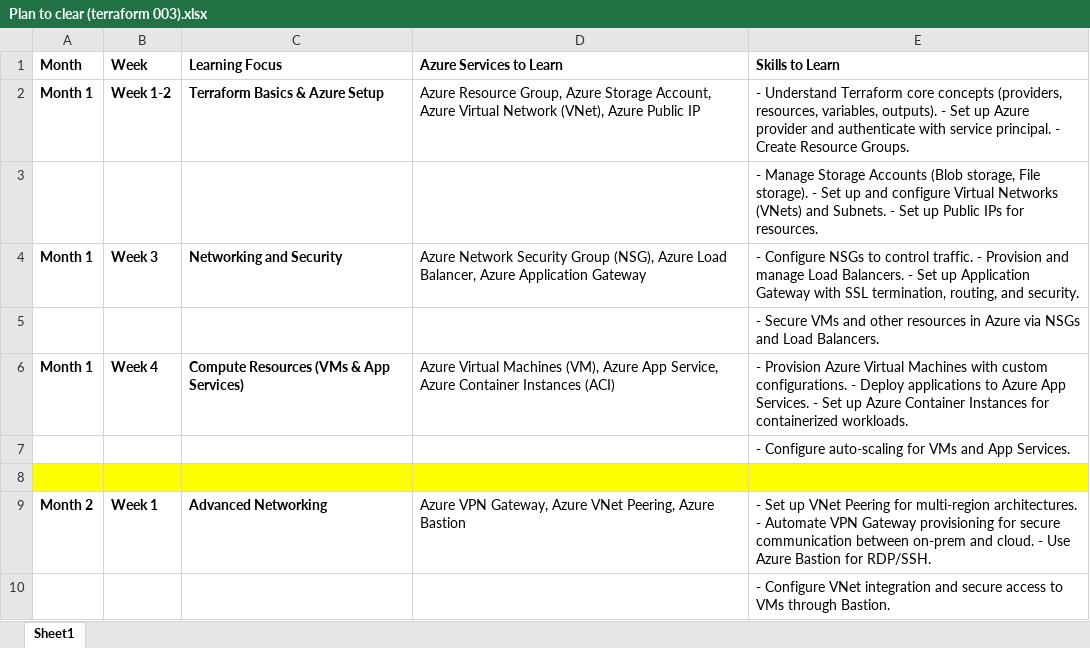
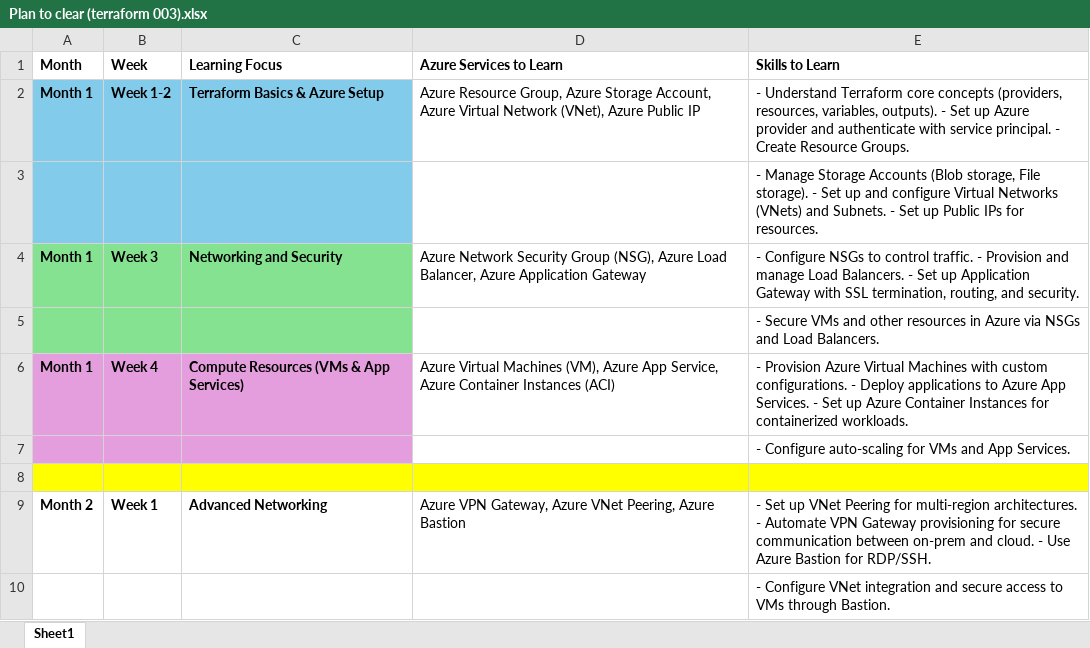
Before and after one commit to devops882/Azure_terraform_Code, an Excel workbook: Plan to clear (terraform 003).xlsx, sheet Sheet1, drawn as a sheet; only a part is shown; values as stored, in another font and other column widths than the file's, no borders; the diff names each change by its address in the sheet, - before the commit and + after, or states it on an @@ line.

```diff
--- a/Plan to clear (terraform 003).xlsx (sheet Sheet1)
+++ b/Plan to clear (terraform 003).xlsx (sheet Sheet1)
-A2:C3 fill: none
+A2:C3 fill: #83CBEB
-A4:C5 fill: none
+A4:C5 fill: #84E291
-A6:C7 fill: none
+A6:C7 fill: #E59EDD
```
Also changed, not shown: 4 other files.
